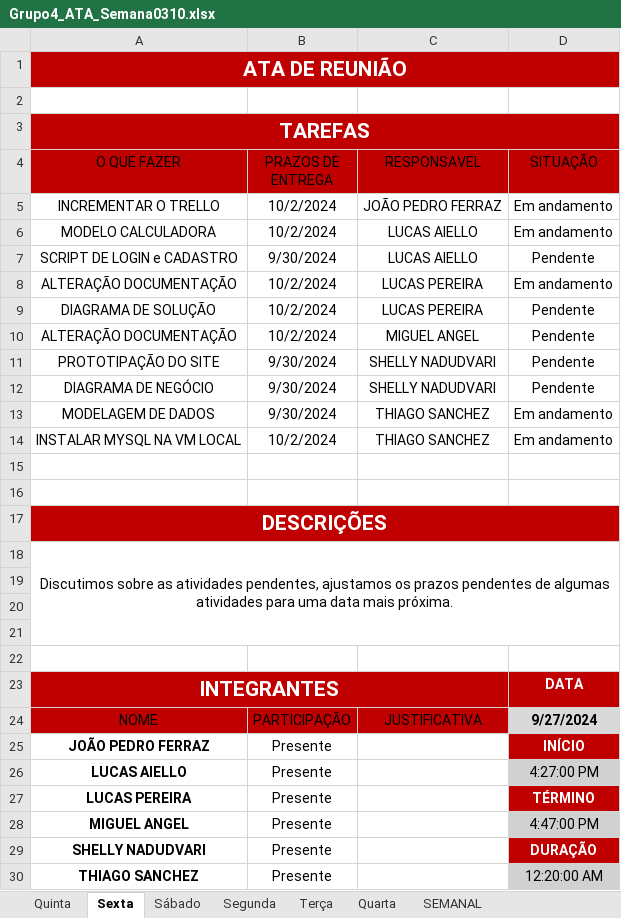
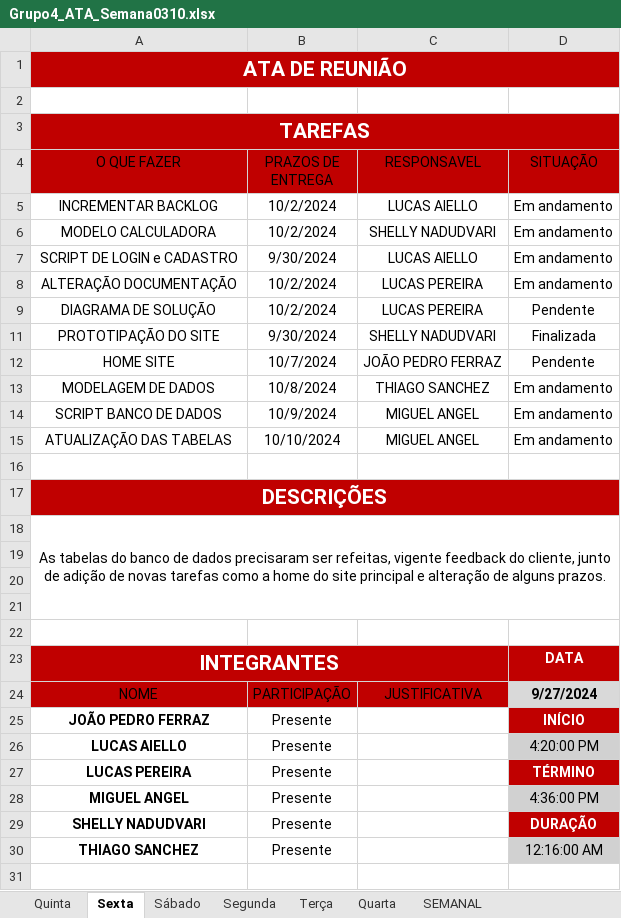
Before and after one commit to jpferraz-git/Sprint-SPTECH, an Excel workbook: ATAs_de_Reuniao/Sprint 2/Semana 0310/Grupo4_ATA_Semana0310.xlsx, sheet Sexta, drawn as a sheet; values as stored, in another font and other column widths than the file's, no borders; conditional formats and table styles not drawn; removed rows and columns are numbered as before the commit, all else as after; the diff names each change by its address in the sheet, - before the commit and + after, or states it on an @@ line.

```diff
--- a/ATAs_de_Reuniao/Sprint 2/Semana 0310/Grupo4_ATA_Semana0310.xlsx (sheet Sexta)
+++ b/ATAs_de_Reuniao/Sprint 2/Semana 0310/Grupo4_ATA_Semana0310.xlsx (sheet Sexta)
-A5 (O QUE FAZER): INCREMENTAR O TRELLO
+A5 (O QUE FAZER): INCREMENTAR BACKLOG
-C5 (RESPONSAVEL): JOÃO PEDRO FERRAZ
+C5 (RESPONSAVEL): LUCAS AIELLO
-C6 (RESPONSAVEL): LUCAS AIELLO
+C6 (RESPONSAVEL): SHELLY NADUDVARI
-D7 (SITUAÇÃO): Pendente
+D7 (SITUAÇÃO): Em andamento
@@ row 10 hidden: ALTERAÇÃO DOCUMENTAÇÃO | 10/2/2024 | MIGUEL ANGEL | Pendente @@
-D11 (SITUAÇÃO): Pendente
+D11 (SITUAÇÃO): Finalizada
-row 12: DIAGRAMA DE NEGÓCIO | 9/30/2024 | SHELLY NADUDVARI | Pendente
+row 12: HOME SITE | 10/7/2024 | JOÃO PEDRO FERRAZ | Pendente
-B13 (PRAZOS DE ENTREGA): 9/30/2024
+B13 (PRAZOS DE ENTREGA): 10/8/2024
-row 14: INSTALAR MYSQL NA VM LOCAL | 10/2/2024 | THIAGO SANCHEZ | Em andamento
-row 14: (empty)
+row 14: SCRIPT BANCO DE DADOS | 10/9/2024 | MIGUEL ANGEL | Em andamento
+row 15: ATUALIZAÇÃO DAS TABELAS | 10/10/2024 | MIGUEL ANGEL | Em andamento
-A18 (O QUE FAZER): Discutimos sobre as atividades pendentes, ajustamos os prazos pendentes de algumas atividades para uma data mais próxima.
+A18 (O QUE FAZER): As tabelas do banco de dados precisaram ser refeitas, vigente feedback do cliente, junto de adição de novas tarefas como a home do site principal e alteração de alguns prazos.
-D26 (SITUAÇÃO): 4:27:00 PM
+D26 (SITUAÇÃO): 4:20:00 PM
-D28 (SITUAÇÃO): 4:47:00 PM
+D28 (SITUAÇÃO): 4:36:00 PM
-D30 (SITUAÇÃO): 12:20:00 AM
+D30 (SITUAÇÃO): 12:16:00 AM
```
Also changed, not shown: sheet Quinta, 1 other file.
